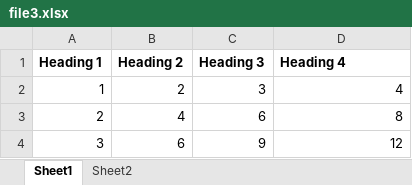
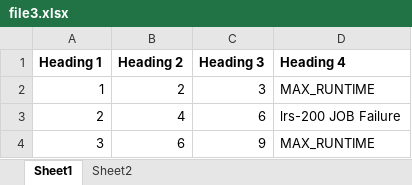
Before and after one commit to UzairJ99/Python_Automation, an Excel workbook: file3.xlsx, sheet Sheet1, drawn as a sheet; values as stored, in another font and other column widths than the file's, no borders; the diff names each change by its address in the sheet, - before the commit and + after, or states it on an @@ line.

```diff
--- a/file3.xlsx (sheet Sheet1)
+++ b/file3.xlsx (sheet Sheet1)
-D2 (Heading 4): 4
+D2 (Heading 4): MAX_RUNTIME
-D3 (Heading 4): 8
+D3 (Heading 4): lrs-200 JOB Failure
-D4 (Heading 4): 12
+D4 (Heading 4): MAX_RUNTIME
```
Also changed, not shown: file1.xlsx, file2.xlsx, 1 other file.
